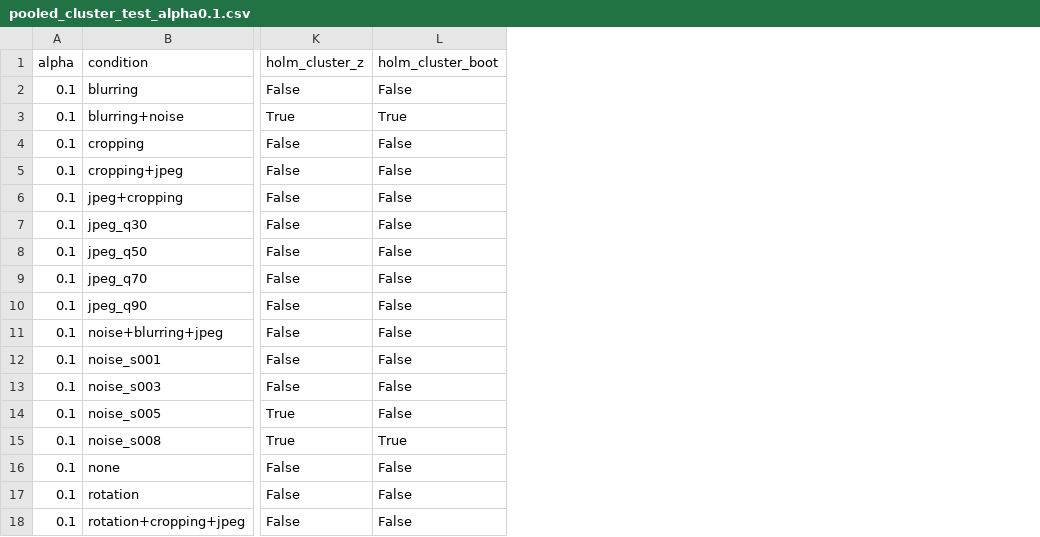
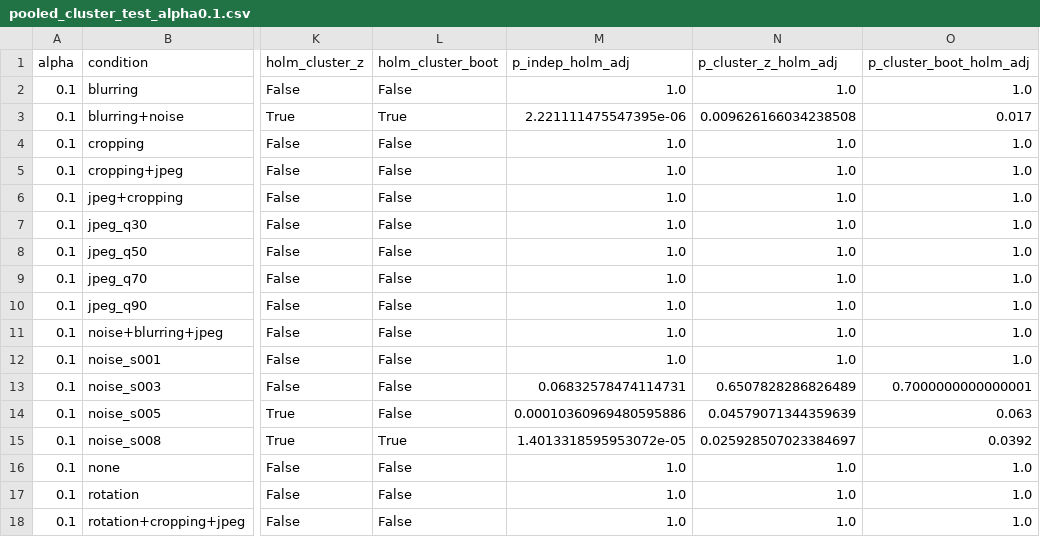
Before and after one commit to Michael-John-73/ffsvca, a CSV file: outputs_p3/metrics/pooled_cluster_test_alpha0.1.csv, drawn as a sheet; only a part is shown, gaps mark what is left out; the diff names each change by its address in the sheet, - before the commit and + after, or states it on an @@ line.

Commit message:
E8 on the 94 regeneration sources outside the seed-0 calibration half; Holm-adjusted p-values in the pooled test

```diff
--- a/outputs_p3/metrics/pooled_cluster_test_alpha0.1.csv
+++ b/outputs_p3/metrics/pooled_cluster_test_alpha0.1.csv
+column M (p_indep_holm_adj), rows 2-18: 1.0 | 2.221111475547395e-06 | 1.0 | 1.0 | 1.0 | 1.0 | 1.0 | 1.0 | 1.0 | 1.0 | 1.0 | 0.06832578474114731 | 0.00010360969480595886 | 1.4013318595953072e-05 | 1.0 | 1.0 | 1.0
+column N (p_cluster_z_holm_adj), rows 2-18: 1.0 | 0.009626166034238508 | 1.0 | 1.0 | 1.0 | 1.0 | 1.0 | 1.0 | 1.0 | 1.0 | 1.0 | 0.6507828286826489 | 0.04579071344359639 | 0.025928507023384697 | 1.0 | 1.0 | 1.0
+column O (p_cluster_boot_holm_adj), rows 2-18: 1.0 | 0.017 | 1.0 | 1.0 | 1.0 | 1.0 | 1.0 | 1.0 | 1.0 | 1.0 | 1.0 | 0.7000000000000001 | 0.063 | 0.0392 | 1.0 | 1.0 | 1.0
```
Also changed, not shown: outputs_p3/metrics/pooled_cluster_test_alpha0.01.csv, outputs_p3/metrics/pooled_cluster_test_alpha0.05.csv, 8 other files.
